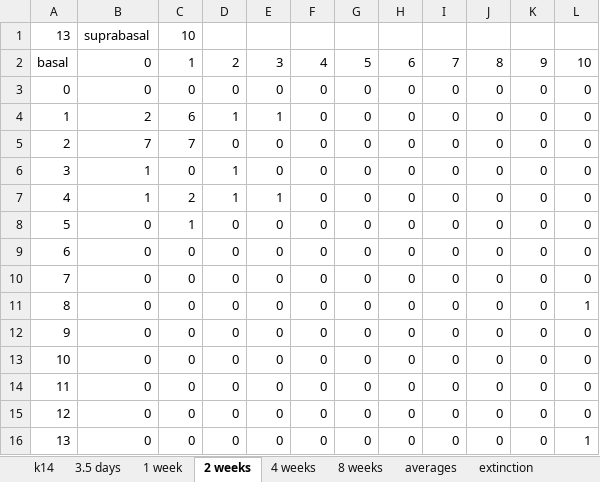
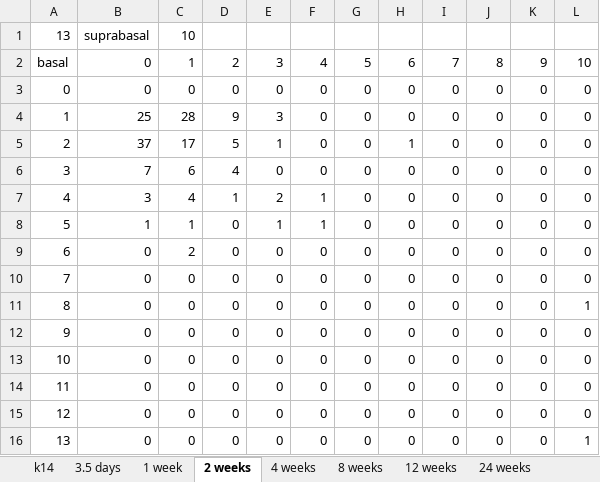
Before and after one commit to genneth/clone-dists, an Excel workbook: cedric/k14.xlsx, sheet 2 weeks, drawn as a sheet; values as stored, in another font and other column widths than the file's, no borders; the diff names each change by its address in the sheet, - before the commit and + after, or states it on an @@ line.

```diff
--- a/cedric/k14.xlsx (sheet 2 weeks)
+++ b/cedric/k14.xlsx (sheet 2 weeks)
+sheet tab: 12 weeks
+sheet tab: 24 weeks
-B4: 2
+B4: 25
-C4: 6
+C4: 28
-D4: 1
+D4: 9
-E4: 1
+E4: 3
-B5: 7
+B5: 37
-C5: 7
+C5: 17
-D5: 0
+D5: 5
-E5: 0
+E5: 1
-H5: 0
+H5: 1
-B6: 1
+B6: 7
-C6: 0
+C6: 6
-D6: 1
+D6: 4
-B7: 1
+B7: 3
-C7: 2
+C7: 4
-E7: 1
+E7: 2
-F7:F8: 0
+F7:F8: 1
-B8: 0
+B8: 1
-E8: 0
+E8: 1
-C9: 0
+C9: 2
```
Also changed, not shown: sheet k14, sheet averages, sheet 8 weeks, sheet extinction, sheet 1 week, formulas that keep their value, charts or pictures, cedric/invol.xlsx, 6 other files.
